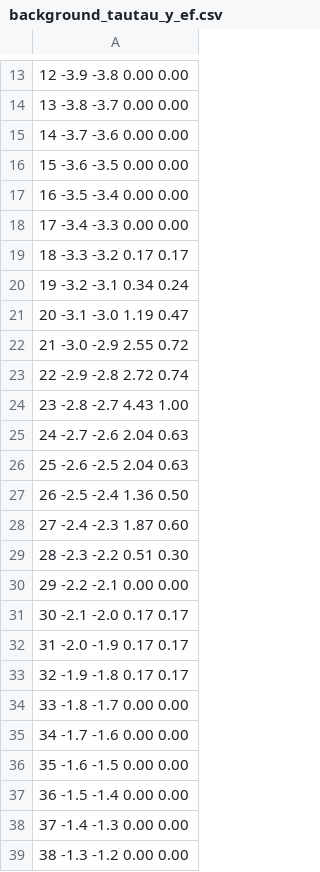
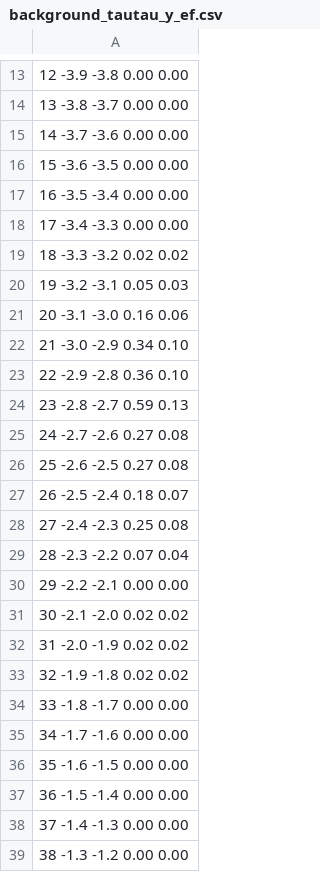
Before and after one commit to UMN-CMS/Hgg, a CSV file: ZShape/Paper/data/background_tautau_y_ef.csv, drawn as a sheet; only a part is shown, gaps mark what is left out; the diff covers the shown part only.

```diff
--- a/ZShape/Paper/data/background_tautau_y_ef.csv
+++ b/ZShape/Paper/data/background_tautau_y_ef.csv
@@ -18,17 +18,17 @@
       17      -3.4      -3.3     0.00      0.00
-      18      -3.3      -3.2     0.17      0.17
-      19      -3.2      -3.1     0.34      0.24
-      20      -3.1      -3.0     1.19      0.47
-      21      -3.0      -2.9     2.55      0.72
-      22      -2.9      -2.8     2.72      0.74
-      23      -2.8      -2.7     4.43      1.00
-      24      -2.7      -2.6     2.04      0.63
-      25      -2.6      -2.5     2.04      0.63
-      26      -2.5      -2.4     1.36      0.50
-      27      -2.4      -2.3     1.87      0.60
-      28      -2.3      -2.2     0.51      0.30
+      18      -3.3      -3.2     0.02      0.02
+      19      -3.2      -3.1     0.05      0.03
+      20      -3.1      -3.0     0.16      0.06
+      21      -3.0      -2.9     0.34      0.10
+      22      -2.9      -2.8     0.36      0.10
+      23      -2.8      -2.7     0.59      0.13
+      24      -2.7      -2.6     0.27      0.08
+      25      -2.6      -2.5     0.27      0.08
+      26      -2.5      -2.4     0.18      0.07
+      27      -2.4      -2.3     0.25      0.08
+      28      -2.3      -2.2     0.07      0.04
       29      -2.2      -2.1     0.00      0.00
-      30      -2.1      -2.0     0.17      0.17
-      31      -2.0      -1.9     0.17      0.17
-      32      -1.9      -1.8     0.17      0.17
+      30      -2.1      -2.0     0.02      0.02
+      31      -2.0      -1.9     0.02      0.02
+      32      -1.9      -1.8     0.02      0.02
       33      -1.8      -1.7     0.00      0.00
```
Also changed, not shown: 14 edited cells elsewhere in this file, ZShape/Paper/data/background_tautau_qt.csv, ZShape/Paper/data/background_tautau_y_ee.csv.
